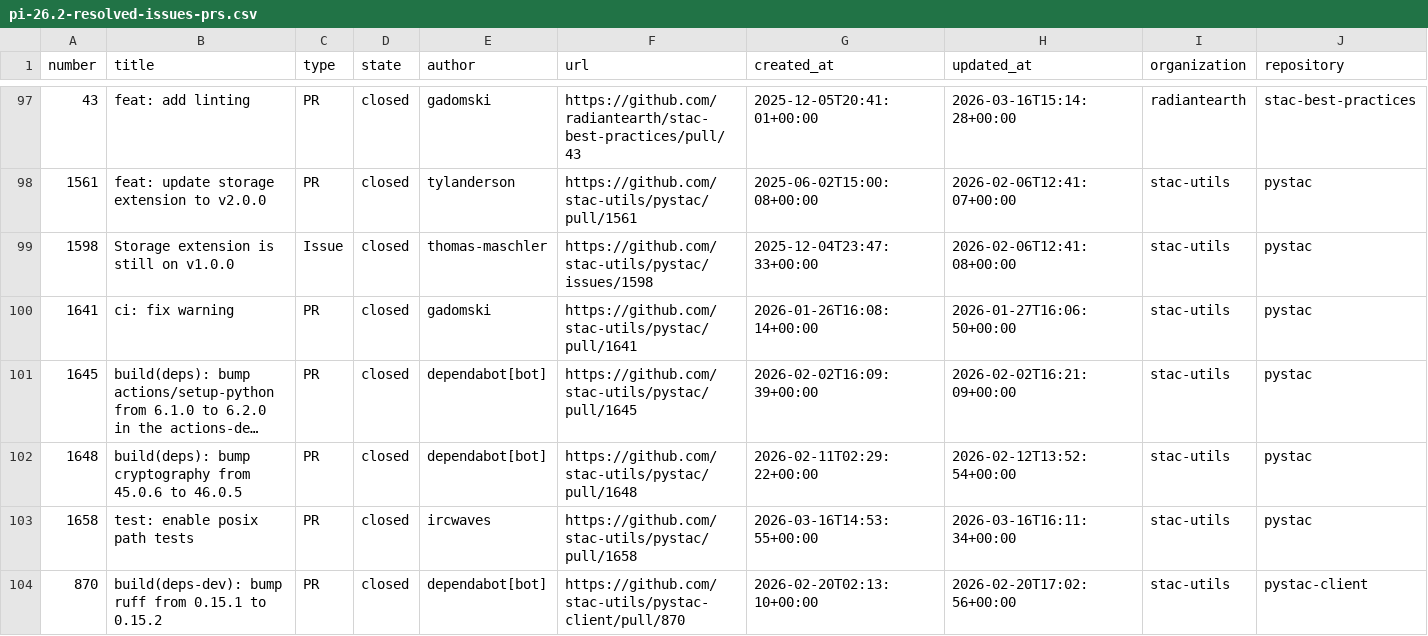
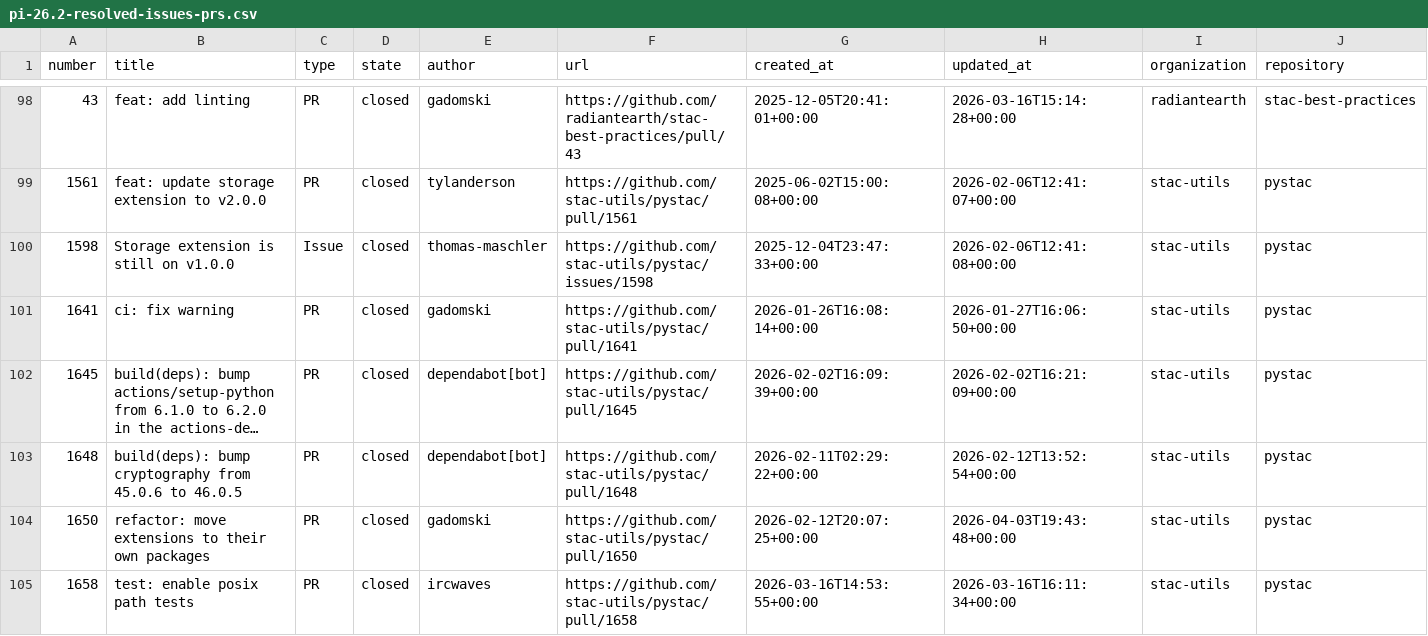
Before and after one commit to NASA-IMPACT/science-support, a CSV file: reports/output/pi-26.2-resolved-issues-prs.csv, drawn as a sheet; only a part is shown, gaps mark what is left out; the shorter side is filled out with more unchanged rows; long unchanged cells end in …; rows hold the shown columns only; the diff covers the shown part only; the diff names each change by its address in the sheet, - before the commit and + after, or states it on an @@ line.

```diff
--- a/reports/output/pi-26.2-resolved-issues-prs.csv
+++ b/reports/output/pi-26.2-resolved-issues-prs.csv
+row 104: 1650 | refactor: move extensions to their own packages | PR | closed | gadomski | https://github.com/stac-utils/pystac/pull/1650 | 2026-02-12T20:07:25+00:00 | 2026-04-03T19:43:48+00:00 | stac-utils | pystac
```
Also changed, not shown: 4 added rows and 1 removed row elsewhere in this file, reports/output/pi-26.2-authored-commits.csv, 3 other files.
